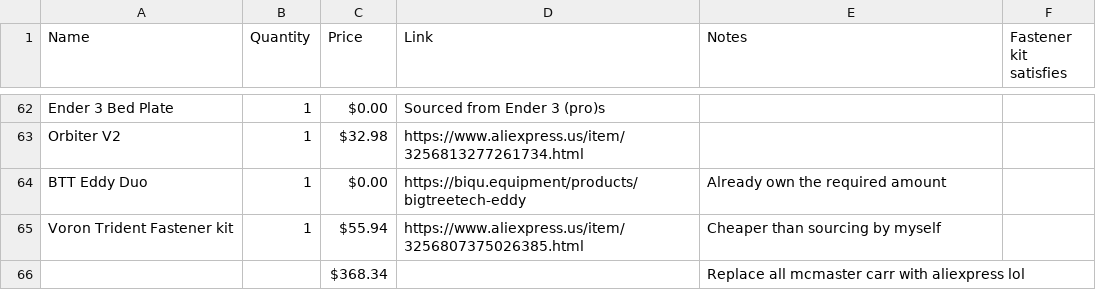
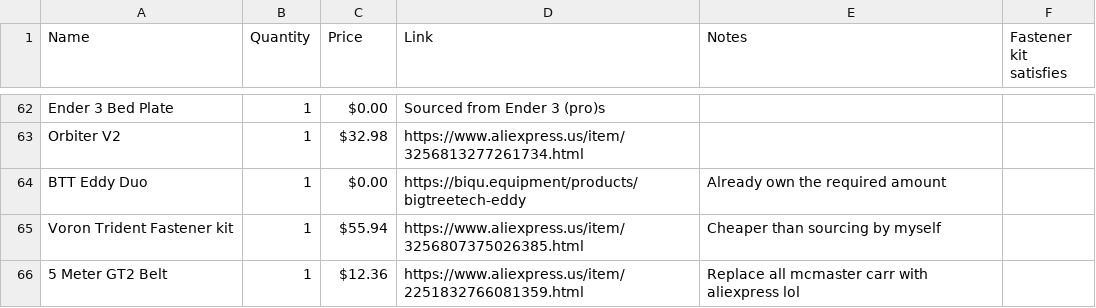
Before and after one commit to chinh4/toomanyparts, a CSV file: BOM.csv, drawn as a sheet; only a part is shown, gaps mark what is left out; removed rows and columns are numbered as before the commit, all else as after; the diff names each change by its address in the sheet, - before the commit and + after, or states it on an @@ line.

```diff
--- a/BOM.csv
+++ b/BOM.csv
-row 66:  |  | $368.34 |  | Replace all mcmaster carr with aliexpress lol
+row 66: 5 Meter GT2 Belt | 1 | $12.36 | https://www.aliexpress.us/item/2251832766081359.html | Replace all mcmaster carr with aliexpress lol
```
Also changed, not shown: 3 other files.
